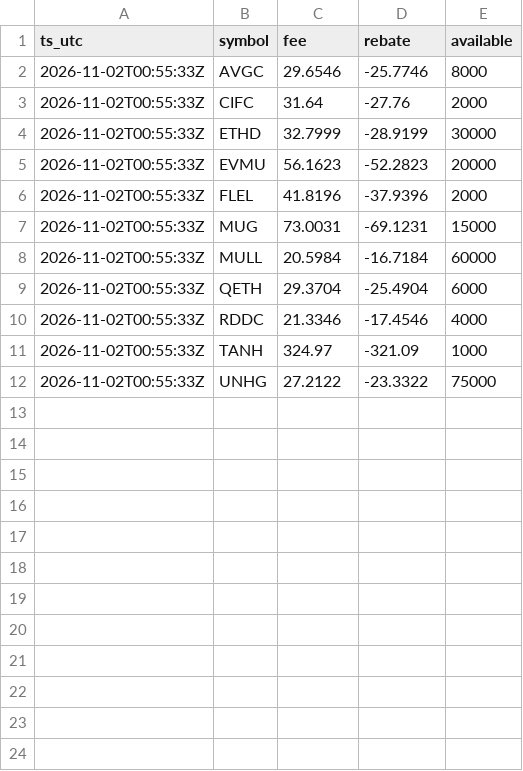
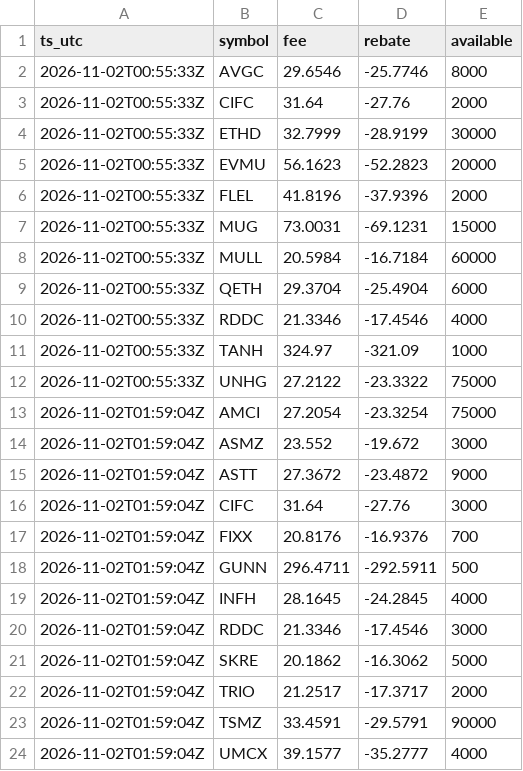
Before and after one commit to moyamiya55-dev/shortdata, a CSV file: data/ibkr/2026-11-02.csv, drawn as a sheet.

Commit message:
ibkr 2026-11-02T01:59Z

```diff
--- a/data/ibkr/2026-11-02.csv
+++ b/data/ibkr/2026-11-02.csv
@@ -12 +12,13 @@ ts_utc,symbol,fee,rebate,available
 2026-11-02T00:55:33Z,UNHG,27.2122,-23.3322,75000
+2026-11-02T01:59:04Z,AMCI,27.2054,-23.3254,75000
+2026-11-02T01:59:04Z,ASMZ,23.552,-19.672,3000
+2026-11-02T01:59:04Z,ASTT,27.3672,-23.4872,9000
+2026-11-02T01:59:04Z,CIFC,31.64,-27.76,3000
+2026-11-02T01:59:04Z,FIXX,20.8176,-16.9376,700
+2026-11-02T01:59:04Z,GUNN,296.4711,-292.5911,500
+2026-11-02T01:59:04Z,INFH,28.1645,-24.2845,4000
+2026-11-02T01:59:04Z,RDDC,21.3346,-17.4546,3000
+2026-11-02T01:59:04Z,SKRE,20.1862,-16.3062,5000
+2026-11-02T01:59:04Z,TRIO,21.2517,-17.3717,2000
+2026-11-02T01:59:04Z,TSMZ,33.4591,-29.5791,90000
+2026-11-02T01:59:04Z,UMCX,39.1577,-35.2777,4000
```
Also changed, not shown: 1 other file.
